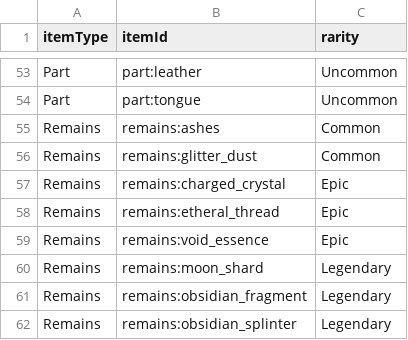
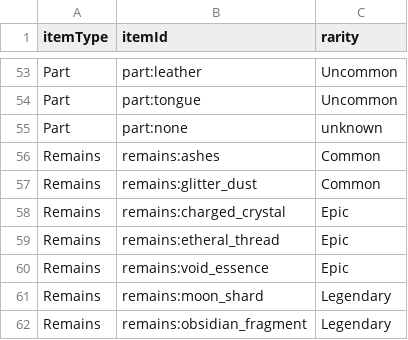
Before and after one commit to Djimon/C.H.A.L.2.0, a CSV file: Export/ItemIndex.csv (was ItemIndex.csv), drawn as a sheet; only a part is shown, gaps mark what is left out; the shorter side is filled out with more unchanged rows.

```diff
--- a/ItemIndex.csv
+++ b/Export/ItemIndex.csv
@@ -54,2 +54,3 @@ Part,part:leather,Uncommon
 Part,part:tongue,Uncommon
+Part,part:none,unknown
 Remains,remains:ashes,Common
```
Also changed, not shown: Export/ModulePartValidation.csv, Export/monster_tags_dump.csv, 13 other files.
